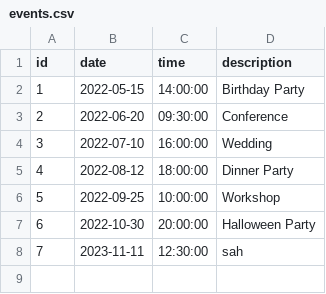
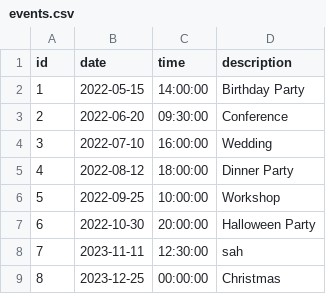
Before and after one commit to BujorelActimel/lab7-9, a CSV file: data/events.csv, drawn as a sheet; the diff names each change by its address in the sheet, - before the commit and + after, or states it on an @@ line.

Commit message:
improved update events

```diff
--- a/data/events.csv
+++ b/data/events.csv
+row 9: 8 | 2023-12-25 | 00:00:00 | Christmas
```
Also changed, not shown: 3 other files.
